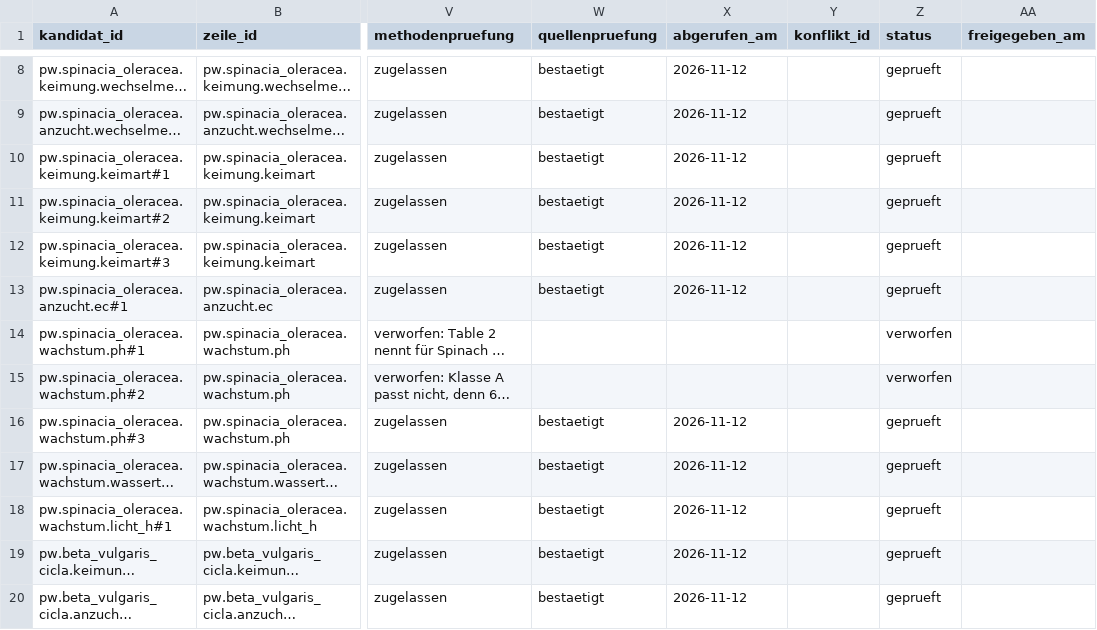
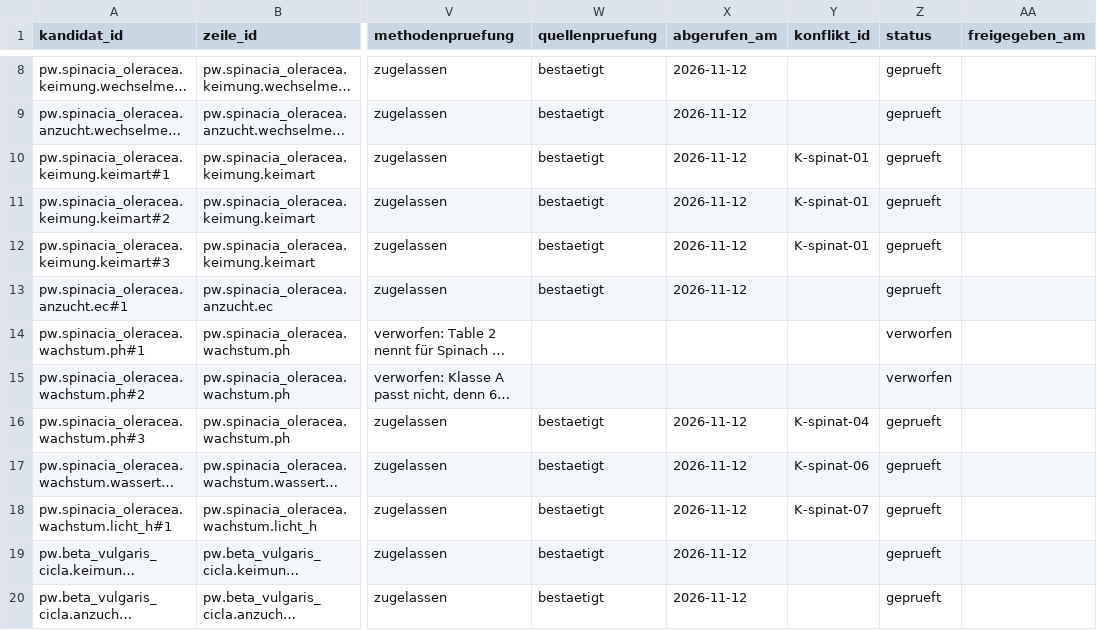
Before and after one commit to hydrovisor/hydrovisor.github.io, a CSV file: data/wissensbasis/kandidaten/teile/fuchsschwanz/profilwert.csv, drawn as a sheet; only a part is shown, gaps mark what is left out; long unchanged cells end in …; the diff names each change by its address in the sheet, - before the commit and + after, or states it on an @@ line.

```diff
--- a/data/wissensbasis/kandidaten/teile/fuchsschwanz/profilwert.csv
+++ b/data/wissensbasis/kandidaten/teile/fuchsschwanz/profilwert.csv
-Y10:Y12 (konflikt_id): (empty)
+Y10:Y12 (konflikt_id): K-spinat-01
-Y16 (konflikt_id): (empty)
+Y16 (konflikt_id): K-spinat-04
-Y17 (konflikt_id): (empty)
+Y17 (konflikt_id): K-spinat-06
-Y18 (konflikt_id): (empty)
+Y18 (konflikt_id): K-spinat-07
```
Also changed, not shown: data/wissensbasis/kandidaten/teile/fruchtgemuese/profilwert.csv, data/wissensbasis/kandidaten/teile/fuchsschwanz/profilwert_offen.csv, 17 other files.
